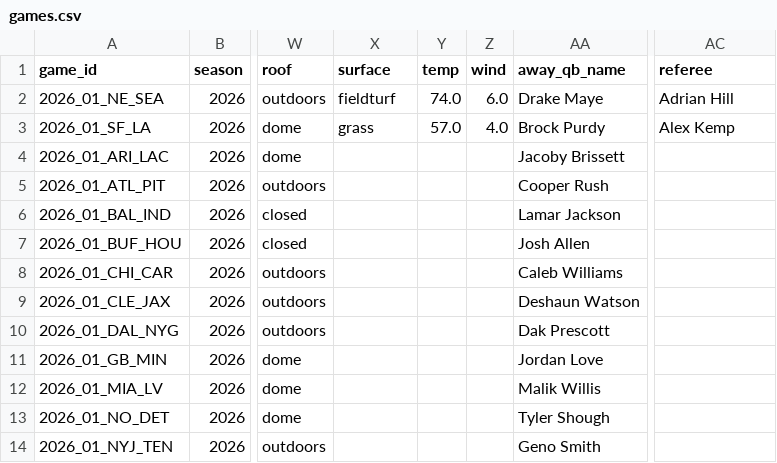
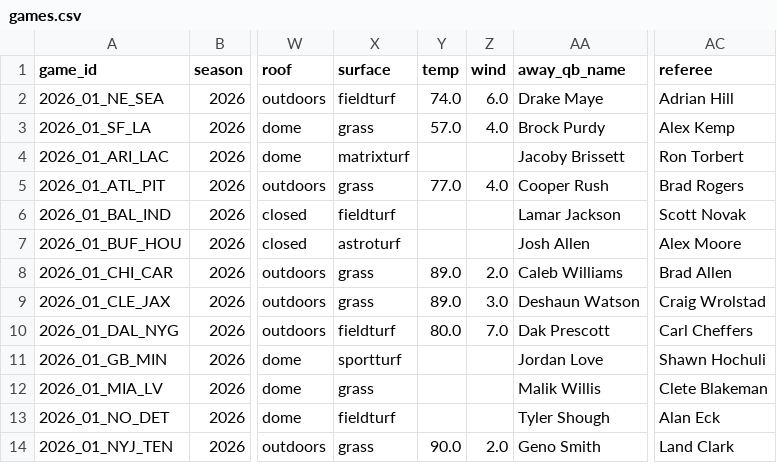
Before and after one commit to athvin/football-pool, a CSV file: data/2026/games.csv, drawn as a sheet; only a part is shown, gaps mark what is left out; the diff covers the shown part only; the diff names each change by its address in the sheet, - before the commit and + after, or states it on an @@ line.

Commit message:
data: refresh 2026-09-15

```diff
--- a/data/2026/games.csv
+++ b/data/2026/games.csv
-X4 (surface): (empty)
+X4 (surface): matrixturf
-AC4 (referee): (empty)
+AC4 (referee): Ron Torbert
-X5 (surface): (empty)
+X5 (surface): grass
-Y5 (temp): (empty)
+Y5 (temp): 77.0
-Z5 (wind): (empty)
+Z5 (wind): 4.0
-AC5 (referee): (empty)
+AC5 (referee): Brad Rogers
-X6 (surface): (empty)
+X6 (surface): fieldturf
-AC6 (referee): (empty)
+AC6 (referee): Scott Novak
-X7 (surface): (empty)
+X7 (surface): astroturf
-AC7 (referee): (empty)
+AC7 (referee): Alex Moore
-X8:X9 (surface): (empty)
+X8:X9 (surface): grass
-Y8:Y9 (temp): (empty)
+Y8:Y9 (temp): 89.0
-Z8 (wind): (empty)
+Z8 (wind): 2.0
-AC8 (referee): (empty)
+AC8 (referee): Brad Allen
-Z9 (wind): (empty)
+Z9 (wind): 3.0
-AC9 (referee): (empty)
+AC9 (referee): Craig Wrolstad
-X10 (surface): (empty)
+X10 (surface): fieldturf
-Y10 (temp): (empty)
+Y10 (temp): 80.0
-Z10 (wind): (empty)
+Z10 (wind): 7.0
-AC10 (referee): (empty)
+AC10 (referee): Carl Cheffers
-X11 (surface): (empty)
+X11 (surface): sportturf
-AC11 (referee): (empty)
+AC11 (referee): Shawn Hochuli
-X12 (surface): (empty)
+X12 (surface): grass
-AC12 (referee): (empty)
+AC12 (referee): Clete Blakeman
-X13 (surface): (empty)
+X13 (surface): fieldturf
-AC13 (referee): (empty)
+AC13 (referee): Alan Eck
-X14 (surface): (empty)
+X14 (surface): grass
-Y14 (temp): (empty)
+Y14 (temp): 90.0
-Z14 (wind): (empty)
+Z14 (wind): 2.0
-AC14 (referee): (empty)
+AC14 (referee): Land Clark
```
Also changed, not shown: 53 edited cells elsewhere in this file, data/2026/roster.csv.
